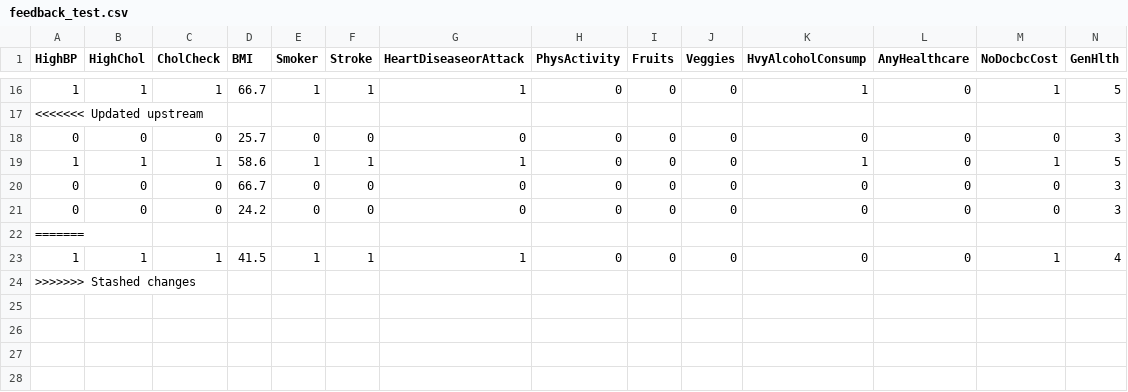
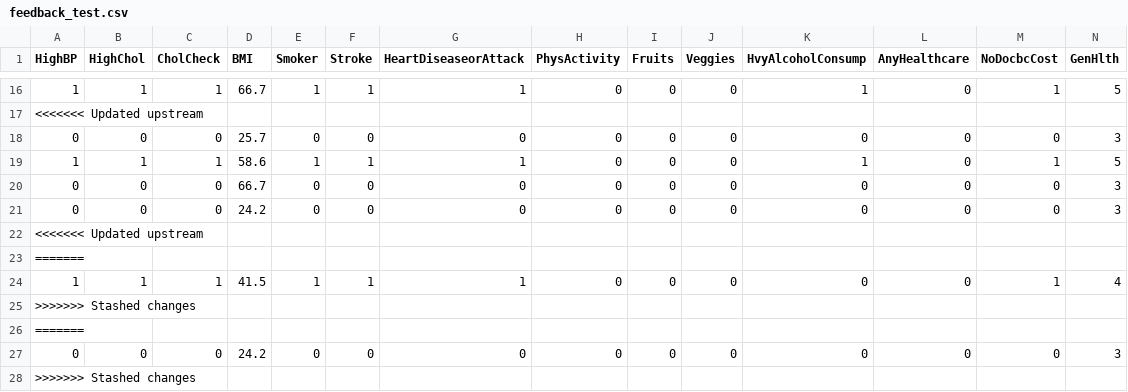
Before and after one commit to KirollosSeif/Diabete, a CSV file: data/feedback_test.csv, drawn as a sheet; only a part is shown, gaps mark what is left out; rows hold the shown columns only; the diff names each change by its address in the sheet, - before the commit and + after, or states it on an @@ line.

Commit message:
Auto: update feedback_test.csv

```diff
--- a/data/feedback_test.csv
+++ b/data/feedback_test.csv
+row 22: <<<<<<< Updated upstream
+row 25: >>>>>>> Stashed changes
+row 26: =======
+row 27: 0 | 0 | 0 | 24.2 | 0 | 0 | 0 | 0 | 0 | 0 | 0 | 0 | 0 | 3
```
